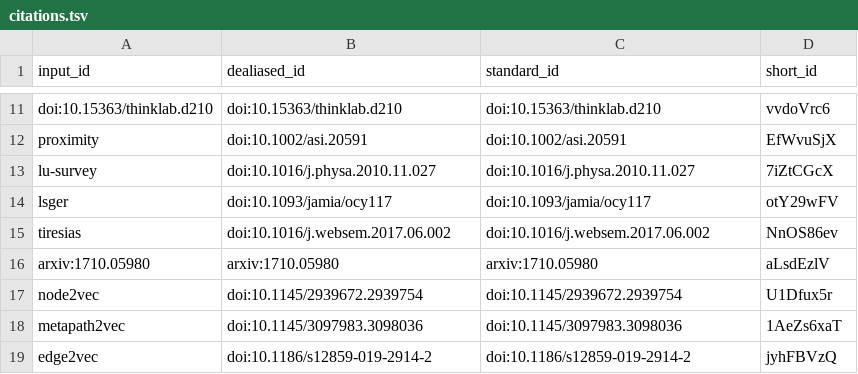
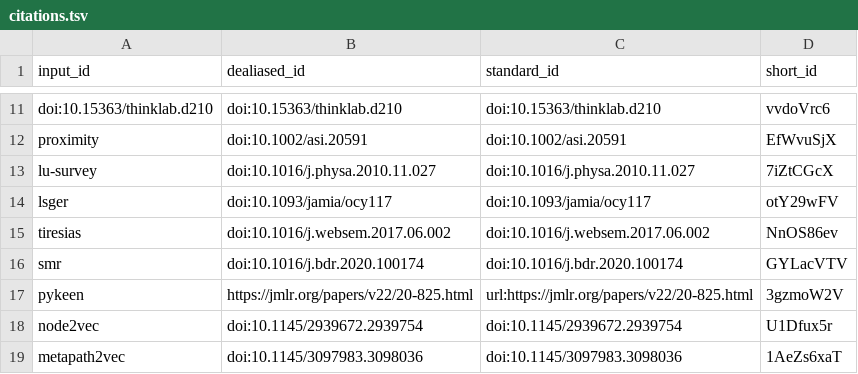
Before and after one commit to greenelab/connectivity-search-manuscript, a TSV file: citations.tsv, drawn as a sheet; only a part is shown, gaps mark what is left out; the shorter side is filled out with more unchanged rows.

Commit message:
introduction: related work revisions [ci skip]
This build is based on
https://github.com/greenelab/connectivity-search-manuscript/commit/650112ab029fbe6ce1f8acdf65d7d60da03fa49f.

This commit was created by the following CI build and job:
https://github.com/greenelab/connectivity-search-manuscript/commit/650112ab029fbe6ce1f8acdf65d7d60da03fa49f/checks
https://github.com/greenelab/connectivity-search-manuscript/runs/888850067

```diff
--- a/citations.tsv
+++ b/citations.tsv
@@ -15,3 +15,4 @@ lsger	doi:10.1093/jamia/ocy117	doi:10.1093/jamia/ocy117	otY29wFV
 tiresias	doi:10.1016/j.websem.2017.06.002	doi:10.1016/j.websem.2017.06.002	NnOS86ev
-arxiv:1710.05980	arxiv:1710.05980	arxiv:1710.05980	aLsdEzlV
+smr	doi:10.1016/j.bdr.2020.100174	doi:10.1016/j.bdr.2020.100174	GYLacVTV
+pykeen	https://jmlr.org/papers/v22/20-825.html	url:https://jmlr.org/papers/v22/20-825.html	3gzmoW2V
 node2vec	doi:10.1145/2939672.2939754	doi:10.1145/2939672.2939754	U1Dfux5r
```
Also changed, not shown: 7 other files.
